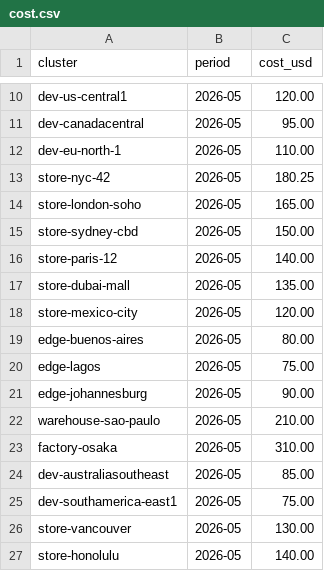
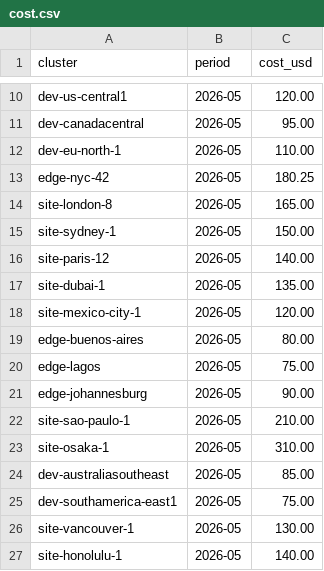
Before and after one commit to dcadolph/fleetsweeper, a CSV file: deploy/examples/cost.csv, drawn as a sheet; only a part is shown, gaps mark what is left out.

Commit message:
Drop retail copy from examples, docs, and help text

```diff
--- a/deploy/examples/cost.csv
+++ b/deploy/examples/cost.csv
@@ -12,8 +12,8 @@ dev-canadacentral,2026-05,95.00
 dev-eu-north-1,2026-05,110.00
-store-nyc-42,2026-05,180.25
-store-london-soho,2026-05,165.00
-store-sydney-cbd,2026-05,150.00
-store-paris-12,2026-05,140.00
-store-dubai-mall,2026-05,135.00
-store-mexico-city,2026-05,120.00
+edge-nyc-42,2026-05,180.25
+site-london-8,2026-05,165.00
+site-sydney-1,2026-05,150.00
+site-paris-12,2026-05,140.00
+site-dubai-1,2026-05,135.00
+site-mexico-city-1,2026-05,120.00
 edge-buenos-aires,2026-05,80.00
@@ -21,7 +21,7 @@ edge-lagos,2026-05,75.00
 edge-johannesburg,2026-05,90.00
-warehouse-sao-paulo,2026-05,210.00
-factory-osaka,2026-05,310.00
+site-sao-paulo-1,2026-05,210.00
+site-osaka-1,2026-05,310.00
 dev-australiasoutheast,2026-05,85.00
 dev-southamerica-east1,2026-05,75.00
-store-vancouver,2026-05,130.00
-store-honolulu,2026-05,140.00
+site-vancouver-1,2026-05,130.00
+site-honolulu-1,2026-05,140.00
```
Also changed, not shown: 8 other files.
